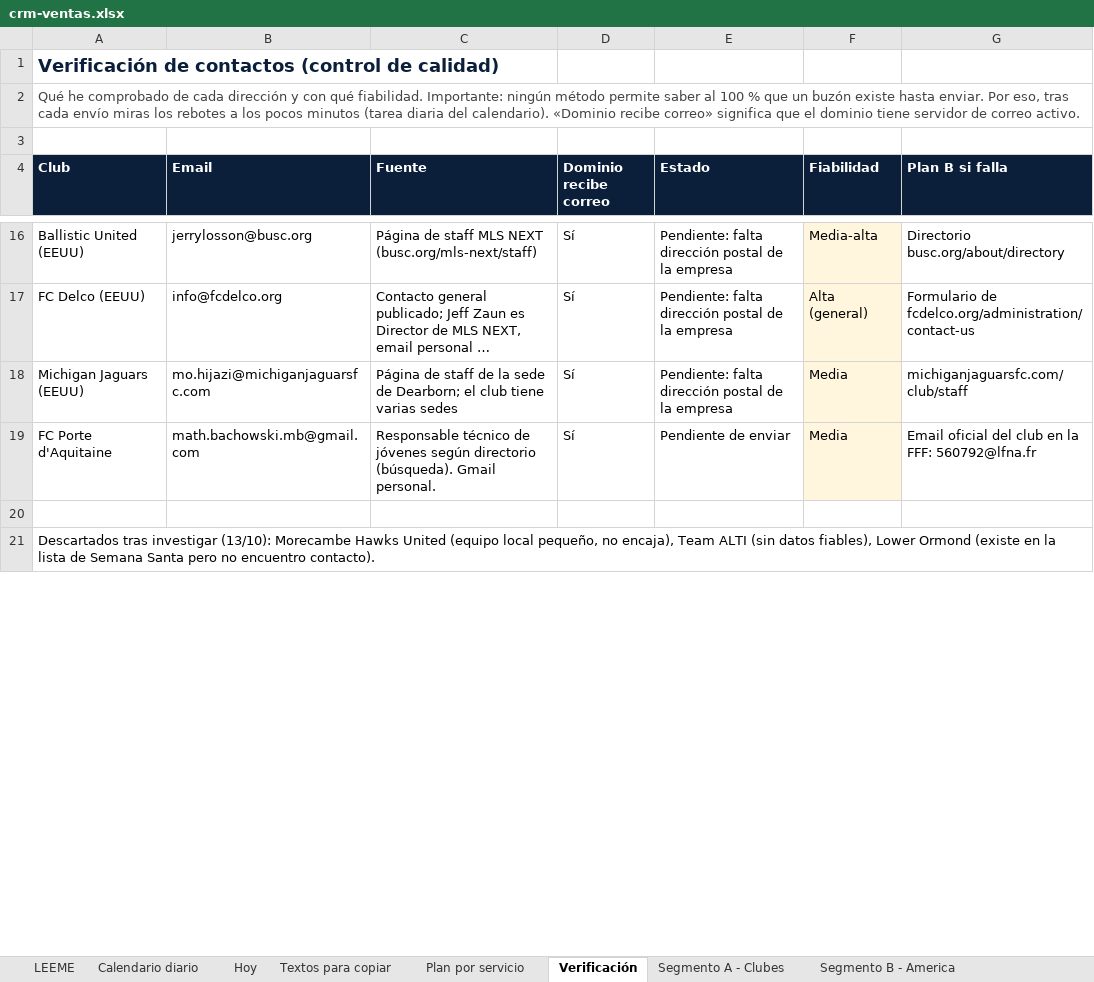
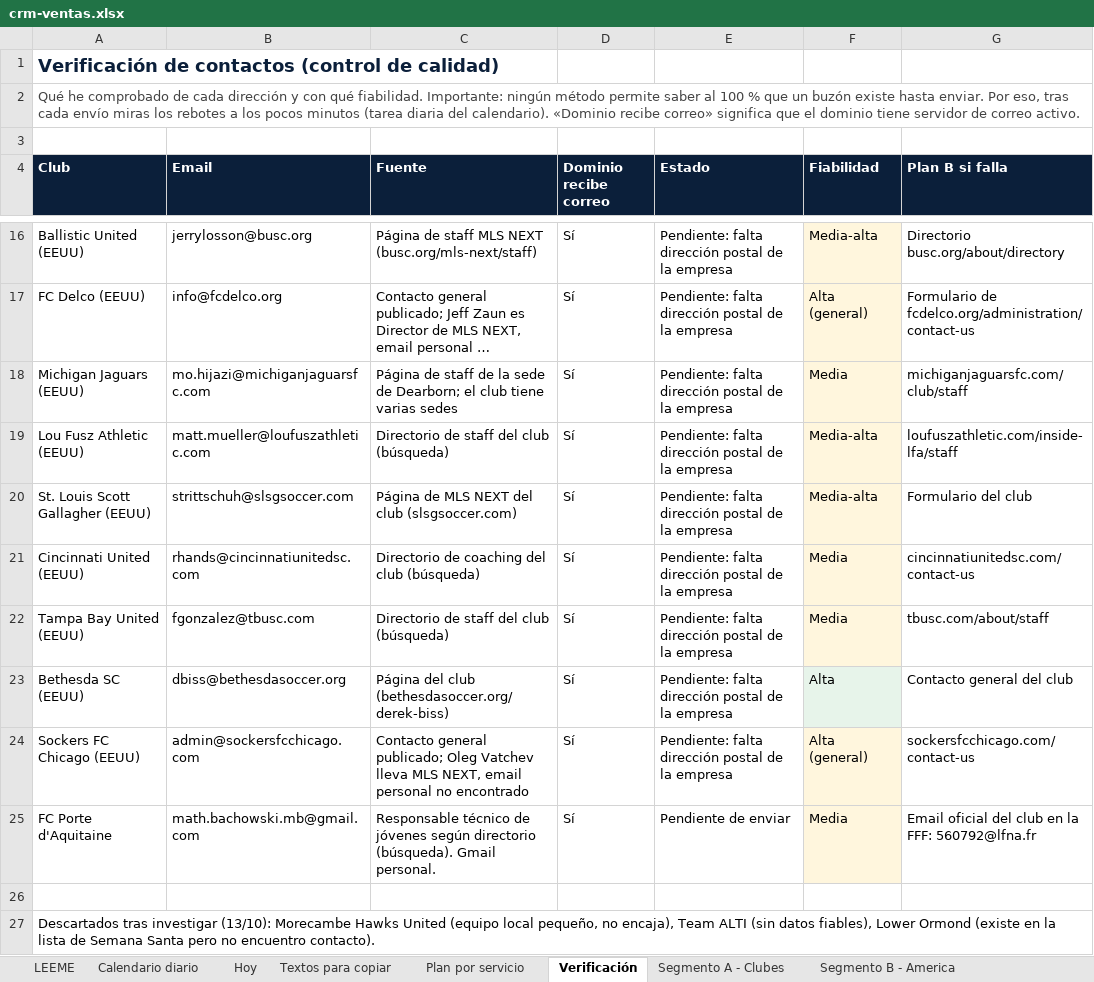
Before and after one commit to Joelmv10/always-up-os, an Excel workbook: 01-clients/crm-ventas.xlsx, sheet Verificación, drawn as a sheet; only a part is shown, gaps mark what is left out; long unchanged cells end in …; values as stored, in another font and other column widths than the file's, no borders; the diff names each change by its address in the sheet, - before the commit and + after, or states it on an @@ line.

```diff
--- a/01-clients/crm-ventas.xlsx (sheet Verificación)
+++ b/01-clients/crm-ventas.xlsx (sheet Verificación)
+row 19: Lou Fusz Athletic (EEUU) | matt.mueller@loufuszathletic.com | Directorio de staff del club (búsqueda) | Sí | Pendiente: falta dirección postal de la empresa | Media-alta | loufuszathletic.com/inside-lfa/staff
+row 20: St. Louis Scott Gallagher (EEUU) | strittschuh@slsgsoccer.com | Página de MLS NEXT del club (slsgsoccer.com) | Sí | Pendiente: falta dirección postal de la empresa | Media-alta | Formulario del club
+row 21: Cincinnati United (EEUU) | rhands@cincinnatiunitedsc.com | Directorio de coaching del club (búsqueda) | Sí | Pendiente: falta dirección postal de la empresa | Media | cincinnatiunitedsc.com/contact-us
+row 22: Tampa Bay United (EEUU) | fgonzalez@tbusc.com | Directorio de staff del club (búsqueda) | Sí | Pendiente: falta dirección postal de la empresa | Media | tbusc.com/about/staff
+row 23: Bethesda SC (EEUU) | dbiss@bethesdasoccer.org | Página del club (bethesdasoccer.org/derek-biss) | Sí | Pendiente: falta dirección postal de la empresa | Alta | Contacto general del club
+row 24: Sockers FC Chicago (EEUU) | admin@sockersfcchicago.com | Contacto general publicado; Oleg Vatchev lleva MLS NEXT, email personal no encontrado | Sí | Pendiente: falta dirección postal de la empresa | Alta (general) | sockersfcchicago.com/contact-us
```
Also changed, not shown: sheet Calendario diario, sheet Segmento B - America, sheet Segmento A - Clubes, sheet Plan por servicio, sheet Textos para copiar, 4 other files.
